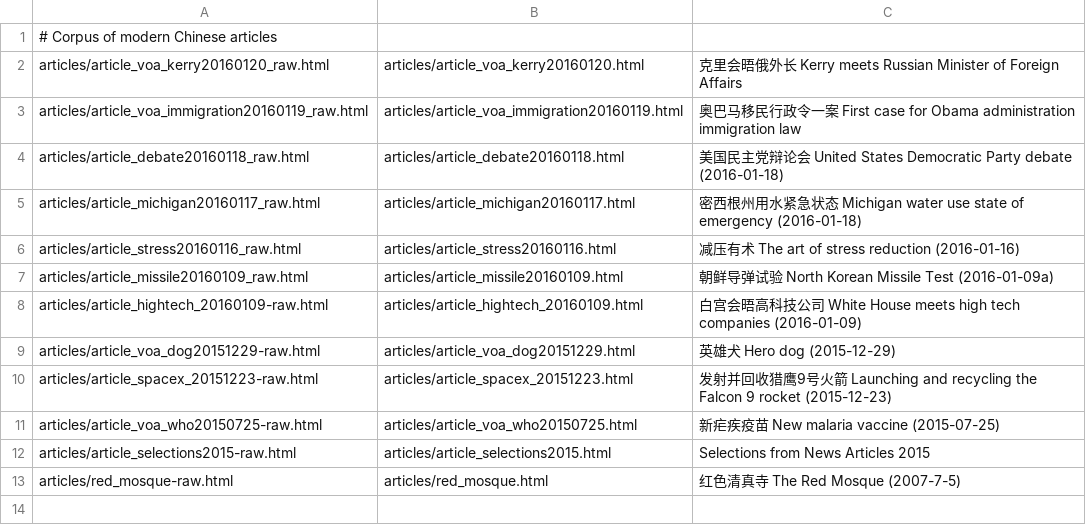
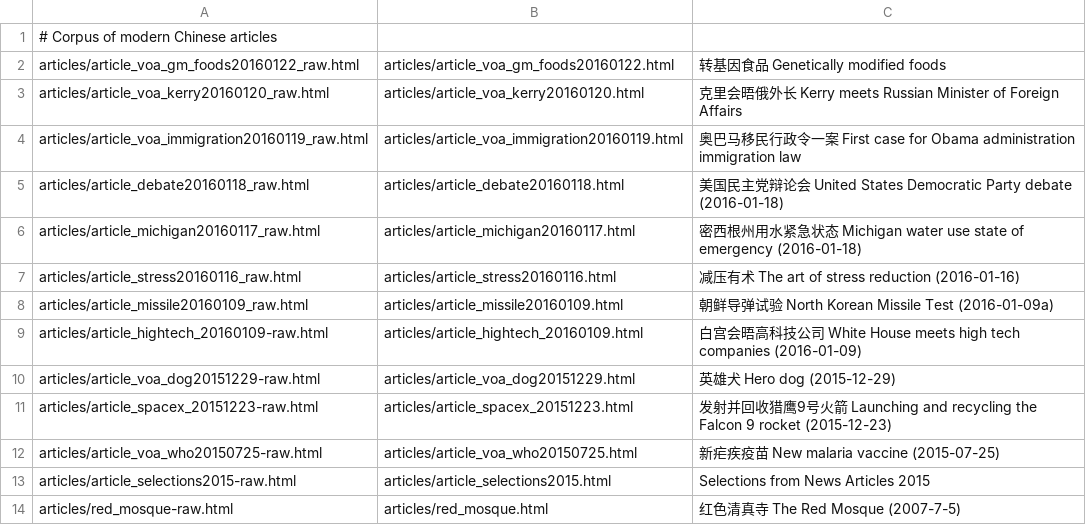
Before and after one commit to alexamies/chinesenotes.com, a CSV file: data/corpus/modern_articles.csv, drawn as a sheet.

Commit message:
Article on GM foods

```diff
--- a/data/corpus/modern_articles.csv
+++ b/data/corpus/modern_articles.csv
@@ -1,2 +1,3 @@
 # Corpus of modern Chinese articles
+articles/article_voa_gm_foods20160122_raw.html	articles/article_voa_gm_foods20160122.html	转基因食品 Genetically modified foods
 articles/article_voa_kerry20160120_raw.html	articles/article_voa_kerry20160120.html	克里会晤俄外长 Kerry meets Russian Minister of Foreign Affairs
```
Also changed, not shown: 3 other files.
